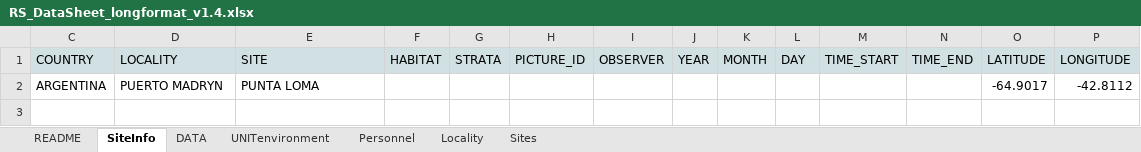
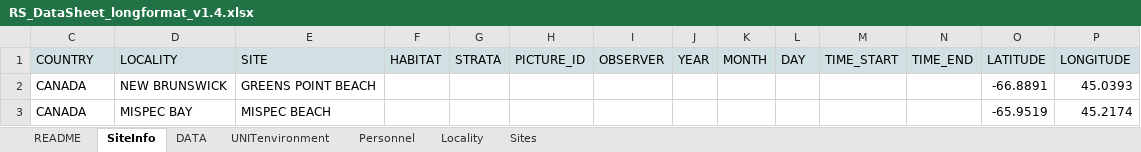
Before and after one commit to diodon/P2P-templates, an Excel workbook: RS_DataSheet_longformat_v1.4.xlsx, sheet SiteInfo, drawn as a sheet; only a part is shown; values as stored, in another font and other column widths than the file's, no borders; removed rows and columns are numbered as before the commit, all else as after; rows hold the shown columns only; the diff names each change by its address in the sheet, - before the commit and + after, or states it on an @@ line.

Commit message:
New Brunswick added to RS template

```diff
--- a/RS_DataSheet_longformat_v1.4.xlsx (sheet SiteInfo)
+++ b/RS_DataSheet_longformat_v1.4.xlsx (sheet SiteInfo)
-row 2: ARGENTINA | PUERTO MADRYN | PUNTA LOMA |  |  |  |  |  |  |  |  |  | -64.9017 | -42.8112
+row 2: CANADA | NEW BRUNSWICK | GREENS POINT BEACH |  |  |  |  |  |  |  |  |  | -66.8891 | 45.0393
+row 3: CANADA | MISPEC BAY | MISPEC BEACH |  |  |  |  |  |  |  |  |  | -65.9519 | 45.2174
```
Also changed, not shown: sheet Sites, sheet Locality.
